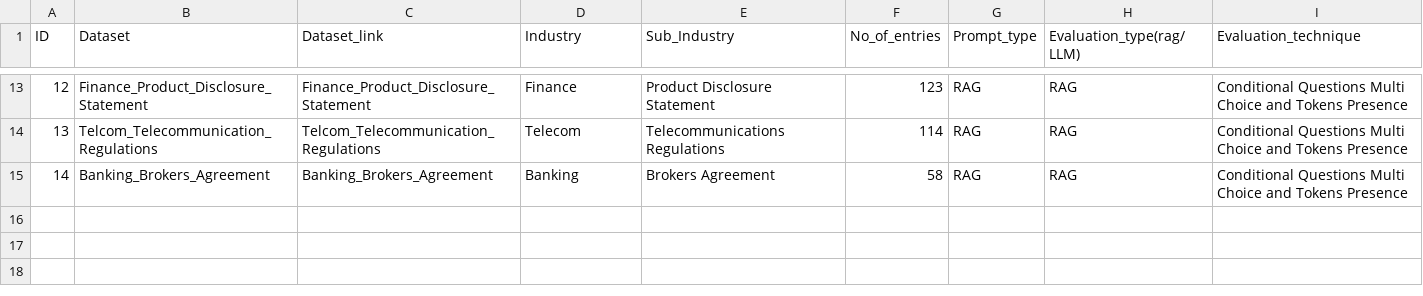
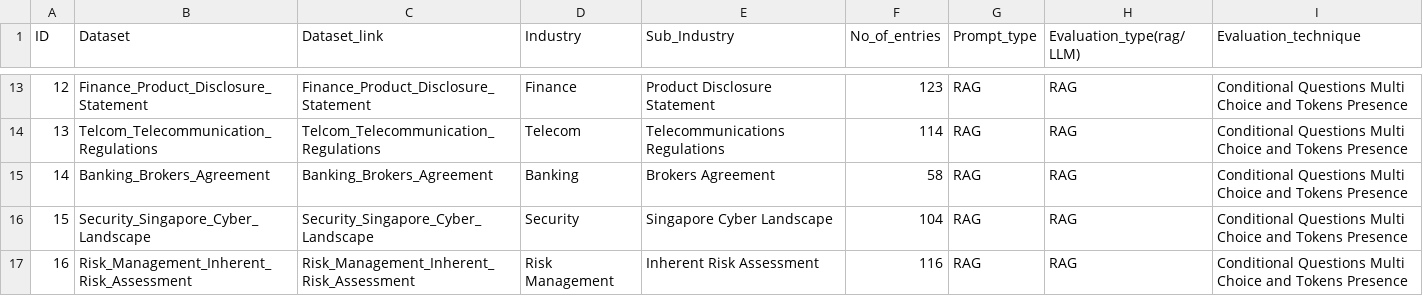
Before and after one commit to h2oai/h2o-evals, a CSV file: data.csv, drawn as a sheet; only a part is shown, gaps mark what is left out.

Commit message:
new datasets added

```diff
--- a/data.csv
+++ b/data.csv
@@ -15 +15,3 @@ ID,Dataset,Dataset_link,Industry,Sub_Industry,No_of_entries,Prompt_type,Evaluati
 14,Banking_Brokers_Agreement,Banking_Brokers_Agreement,Banking,Brokers Agreement,58,RAG,RAG,Conditional Questions Multi Choice and Tokens Presence
+15,Security_Singapore_Cyber_Landscape,Security_Singapore_Cyber_Landscape,Security,Singapore Cyber Landscape,104,RAG,RAG,Conditional Questions Multi Choice and Tokens Presence
+16,Risk_Management_Inherent_Risk_Assessment,Risk_Management_Inherent_Risk_Assessment,Risk Management,Inherent Risk Assessment,116,RAG,RAG,Conditional Questions Multi Choice and Tokens Presence
```
Also changed, not shown: 18 other files.
